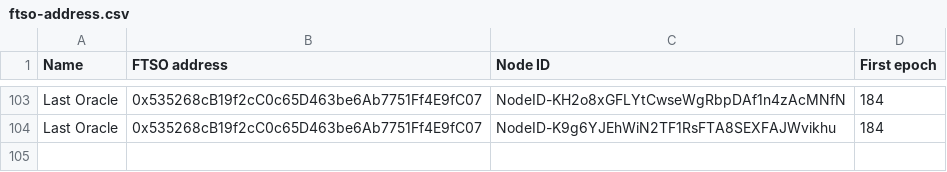
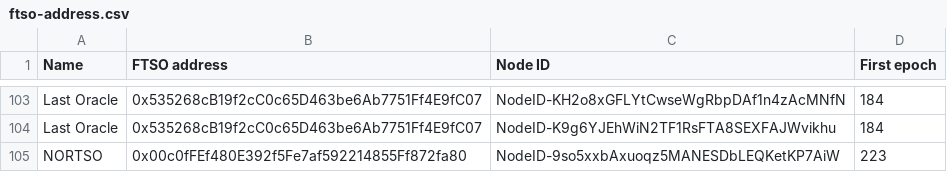
Before and after one commit to flare-foundation/reward-scripts, a CSV file: ftso-address.csv, drawn as a sheet; only a part is shown, gaps mark what is left out; the diff names each change by its address in the sheet, - before the commit and + after, or states it on an @@ line.

Commit message:
add new nodeId

```diff
--- a/ftso-address.csv
+++ b/ftso-address.csv
+row 105: NORTSO | 0x00c0fFEf480E392f5Fe7af592214855Ff872fa80 | NodeID-9so5xxbAxuoqz5MANESDbLEQKetKP7AiW | 223
```
